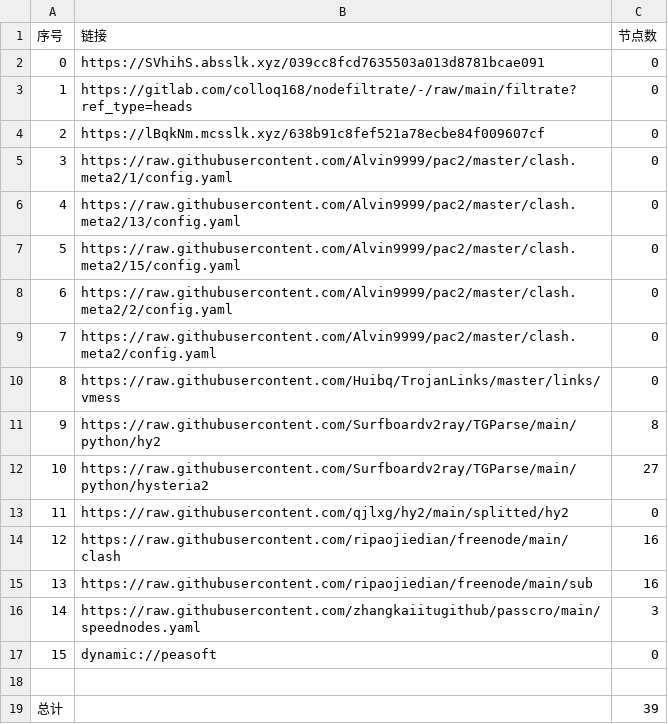
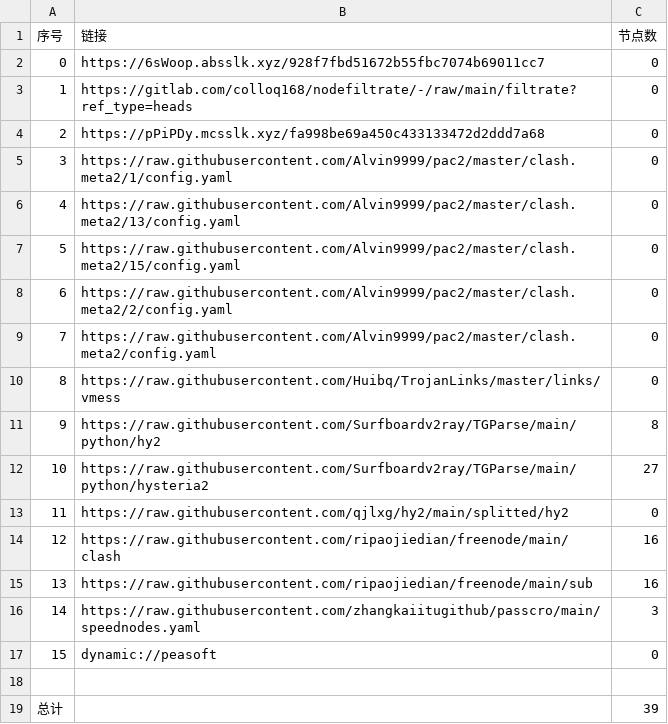
Before and after one commit to hnonly/AutoMergePublicNodes, a CSV file: list_result.csv, drawn as a sheet.

```diff
--- a/list_result.csv
+++ b/list_result.csv
@@ -1,5 +1,5 @@
 序号,链接,节点数
-0,https://SVhihS.absslk.xyz/039cc8fcd7635503a013d8781bcae091,0
+0,https://6sWoop.absslk.xyz/928f7fbd51672b55fbc7074b69011cc7,0
 1,https://gitlab.com/colloq168/nodefiltrate/-/raw/main/filtrate?ref_type=heads,0
-2,https://lBqkNm.mcsslk.xyz/638b91c8fef521a78ecbe84f009607cf,0
+2,https://pPiPDy.mcsslk.xyz/fa998be69a450c433133472d2ddd7a68,0
 3,https://raw.githubusercontent.com/Alvin9999/pac2/master/clash.meta2/1/config.yaml,0
```
Also changed, not shown: 3 other files.
